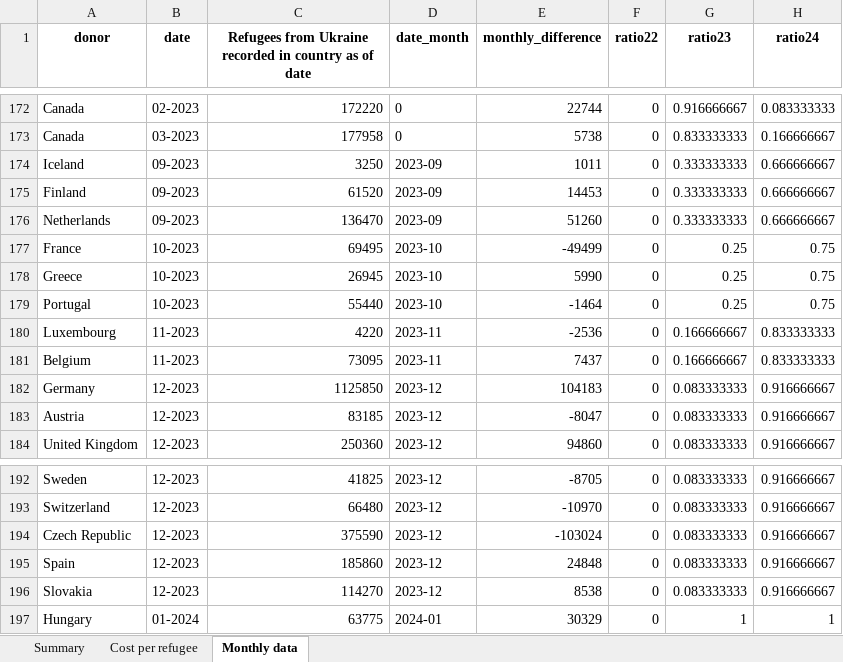
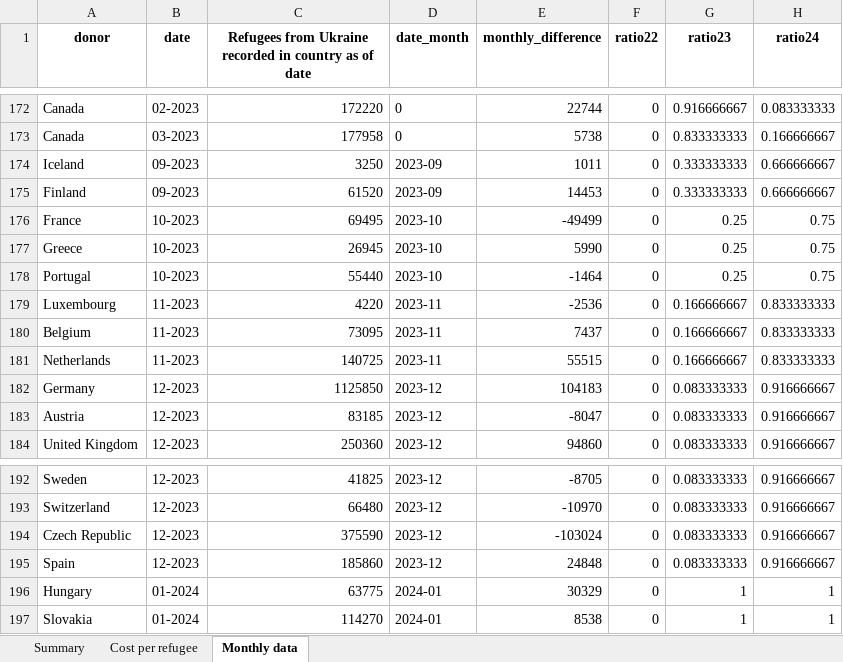
Before and after one commit to ONEcampaign/ukraine_oda_tracker, an Excel workbook: output/ukraine_refugee_cost_estimates.xlsx, sheet Monthly data, drawn as a sheet; only a part is shown, gaps mark what is left out; values as stored, in another font and other column widths than the file's, no borders; removed rows and columns are numbered as before the commit, all else as after; the diff names each change by its address in the sheet, - before the commit and + after, or states it on an @@ line.

```diff
--- a/output/ukraine_refugee_cost_estimates.xlsx (sheet Monthly data)
+++ b/output/ukraine_refugee_cost_estimates.xlsx (sheet Monthly data)
-row 176: Netherlands | 09-2023 | 136470 | 2023-09 | 51260 | 0 | 0.333333333 | 0.666666667
+row 181: Netherlands | 11-2023 | 140725 | 2023-11 | 55515 | 0 | 0.166666667 | 0.833333333
-row 196: Slovakia | 12-2023 | 114270 | 2023-12 | 8538 | 0 | 0.083333333 | 0.916666667
+row 197: Slovakia | 01-2024 | 114270 | 2024-01 | 8538 | 0 | 1 | 1
```
Also changed, not shown: sheet Summary, 3 other files.
